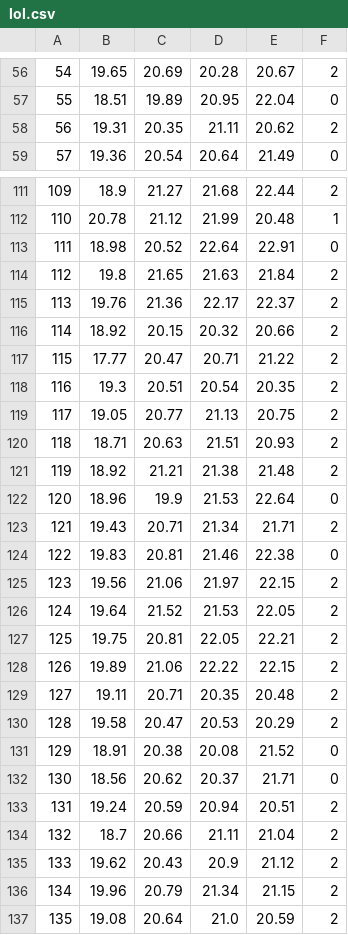
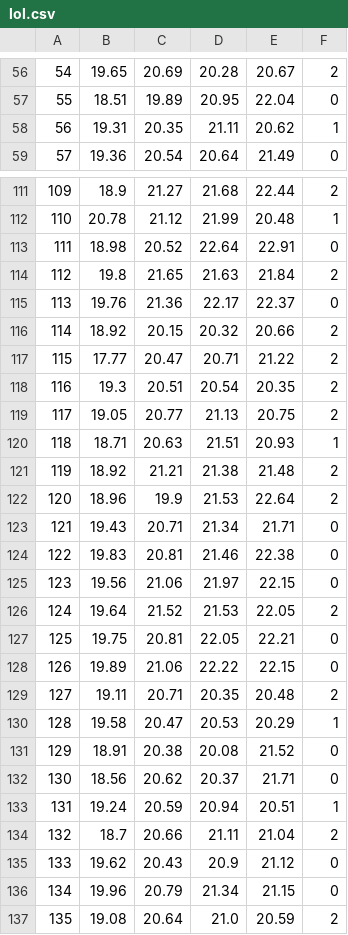
Before and after one commit to polkadot21/finswimming_tactics, a CSV file: lol.csv, drawn as a sheet; only a part is shown, gaps mark what is left out; the diff covers the shown part only.

```diff
--- a/lol.csv
+++ b/lol.csv
@@ -57,3 +57,3 @@
 55,18.51,19.89,20.95,22.04,0
-56,19.31,20.35,21.11,20.62,2
+56,19.31,20.35,21.11,20.62,1
 57,19.36,20.54,20.64,21.49,0
@@ -114,3 +114,3 @@
 112,19.8,21.65,21.63,21.84,2
-113,19.76,21.36,22.17,22.37,2
+113,19.76,21.36,22.17,22.37,0
 114,18.92,20.15,20.32,20.66,2
@@ -119,19 +119,19 @@
 117,19.05,20.77,21.13,20.75,2
-118,18.71,20.63,21.51,20.93,2
+118,18.71,20.63,21.51,20.93,1
 119,18.92,21.21,21.38,21.48,2
-120,18.96,19.9,21.53,22.64,0
-121,19.43,20.71,21.34,21.71,2
+120,18.96,19.9,21.53,22.64,2
+121,19.43,20.71,21.34,21.71,0
 122,19.83,20.81,21.46,22.38,0
-123,19.56,21.06,21.97,22.15,2
+123,19.56,21.06,21.97,22.15,0
 124,19.64,21.52,21.53,22.05,2
-125,19.75,20.81,22.05,22.21,2
-126,19.89,21.06,22.22,22.15,2
+125,19.75,20.81,22.05,22.21,0
+126,19.89,21.06,22.22,22.15,0
 127,19.11,20.71,20.35,20.48,2
-128,19.58,20.47,20.53,20.29,2
+128,19.58,20.47,20.53,20.29,1
 129,18.91,20.38,20.08,21.52,0
 130,18.56,20.62,20.37,21.71,0
-131,19.24,20.59,20.94,20.51,2
+131,19.24,20.59,20.94,20.51,1
 132,18.7,20.66,21.11,21.04,2
-133,19.62,20.43,20.9,21.12,2
-134,19.96,20.79,21.34,21.15,2
+133,19.62,20.43,20.9,21.12,0
+134,19.96,20.79,21.34,21.15,0
 135,19.08,20.64,21.0,20.59,2
```
Also changed, not shown: 28 edited cells elsewhere in this file, 6 other files.
